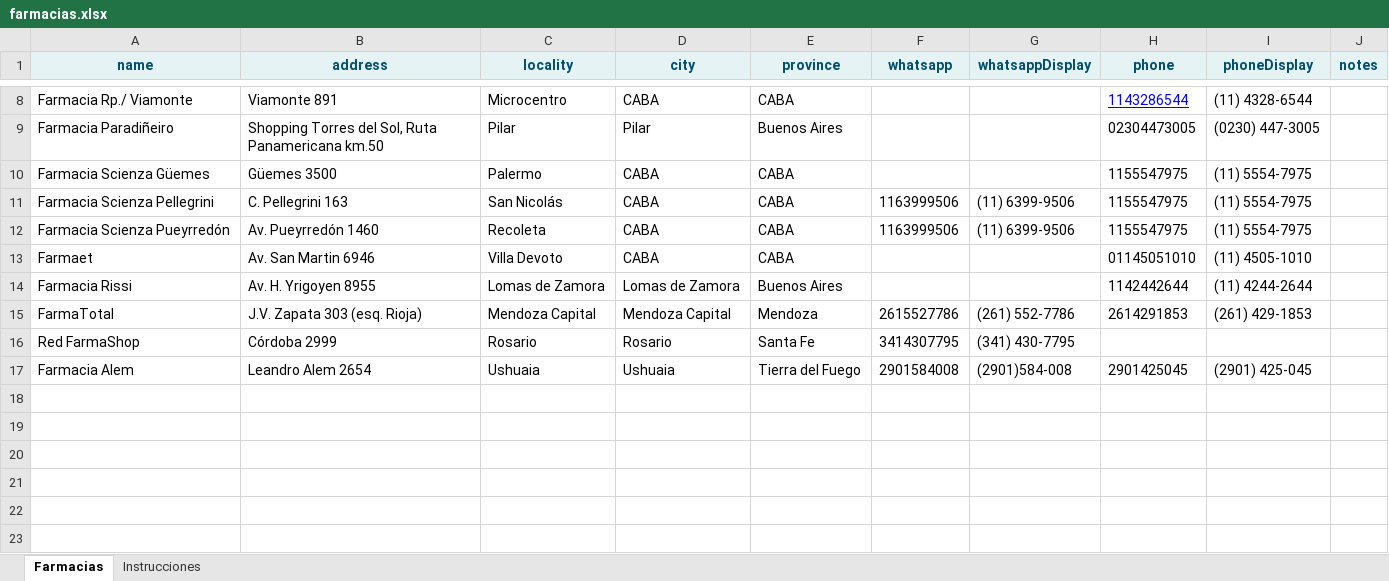
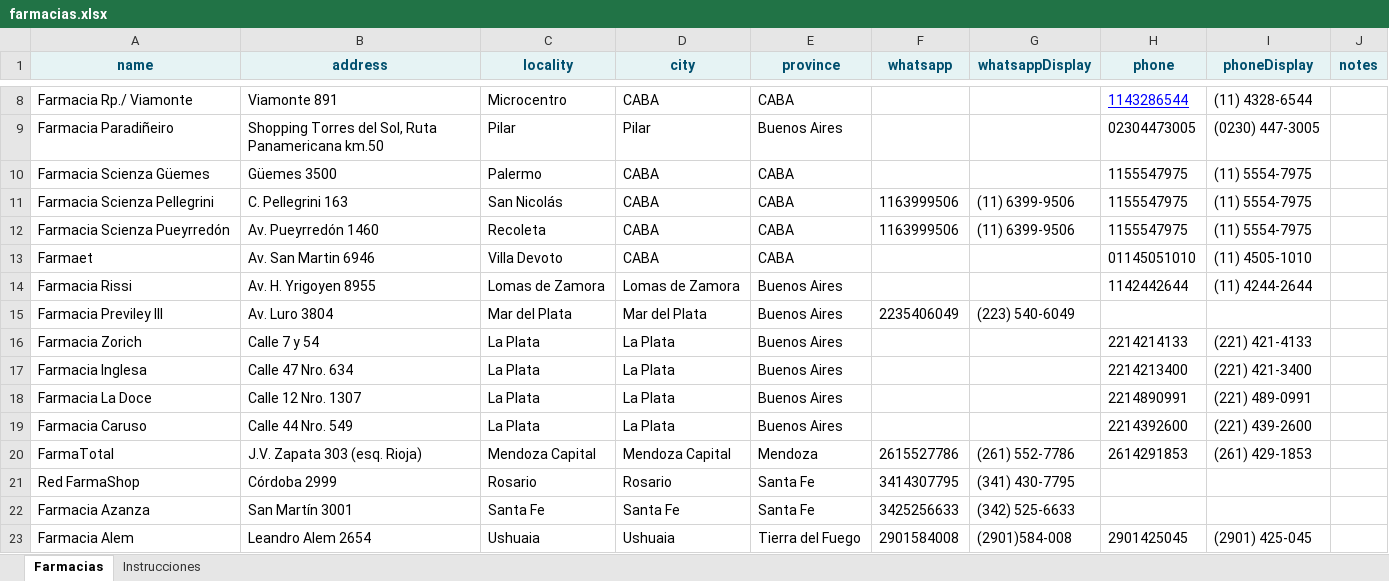
Before and after one commit to germanalef/buscador-farmacias, an Excel workbook: farmacias.xlsx, sheet Farmacias, drawn as a sheet; only a part is shown, gaps mark what is left out; values as stored, in another font and other column widths than the file's, no borders; table styles not drawn; the diff names each change by its address in the sheet, - before the commit and + after, or states it on an @@ line.

Commit message:
Add files via upload

```diff
--- a/farmacias.xlsx (sheet Farmacias)
+++ b/farmacias.xlsx (sheet Farmacias)
+row 15: Farmacia Previley III | Av. Luro 3804 | Mar del Plata | Mar del Plata | Buenos Aires | 2235406049 | (223) 540-6049
+row 16: Farmacia Zorich | Calle 7 y 54 | La Plata | La Plata | Buenos Aires |  |  | 2214214133 | (221) 421-4133
+row 17: Farmacia Inglesa | Calle 47 Nro. 634 | La Plata | La Plata | Buenos Aires |  |  | 2214213400 | (221) 421-3400
+row 18: Farmacia La Doce | Calle 12 Nro. 1307 | La Plata | La Plata | Buenos Aires |  |  | 2214890991 | (221) 489-0991
+row 19: Farmacia Caruso | Calle 44 Nro. 549 | La Plata | La Plata | Buenos Aires |  |  | 2214392600 | (221) 439-2600
+row 22: Farmacia Azanza | San Martín 3001 | Santa Fe | Santa Fe | Santa Fe | 3425256633 | (342) 525-6633
```
